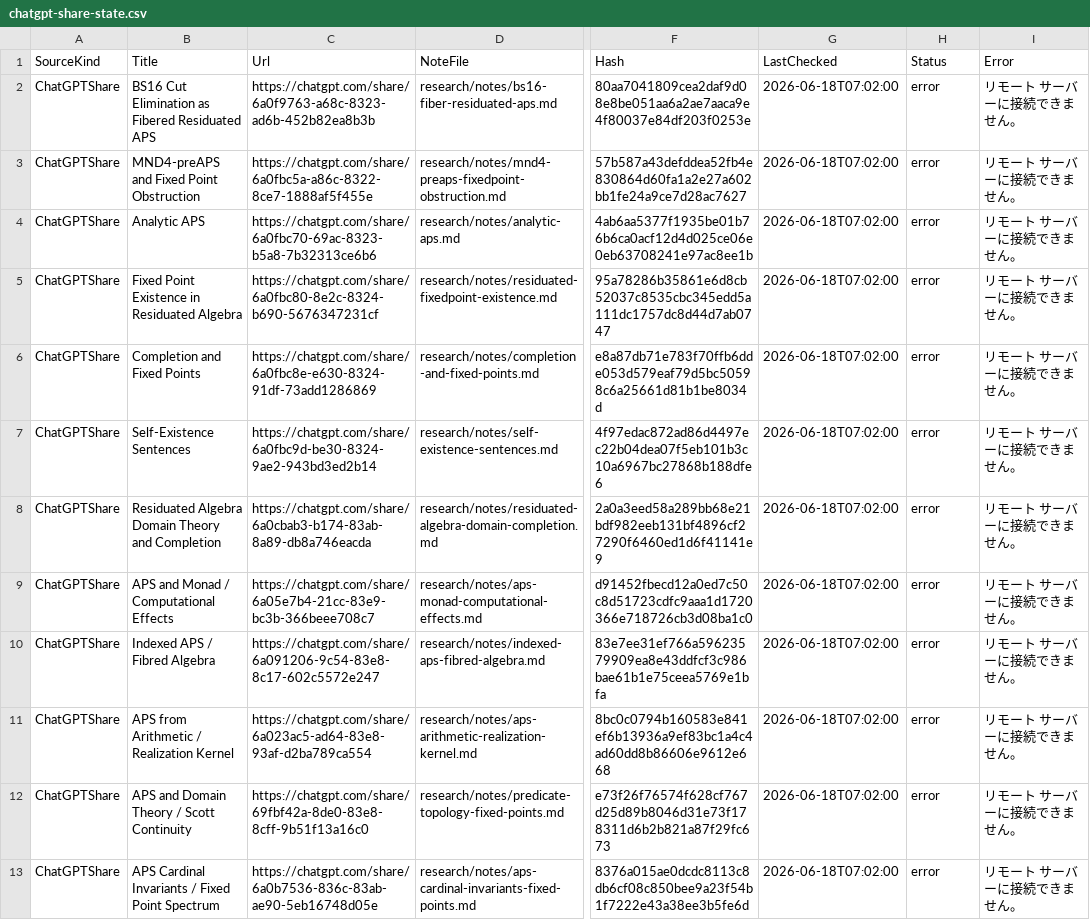
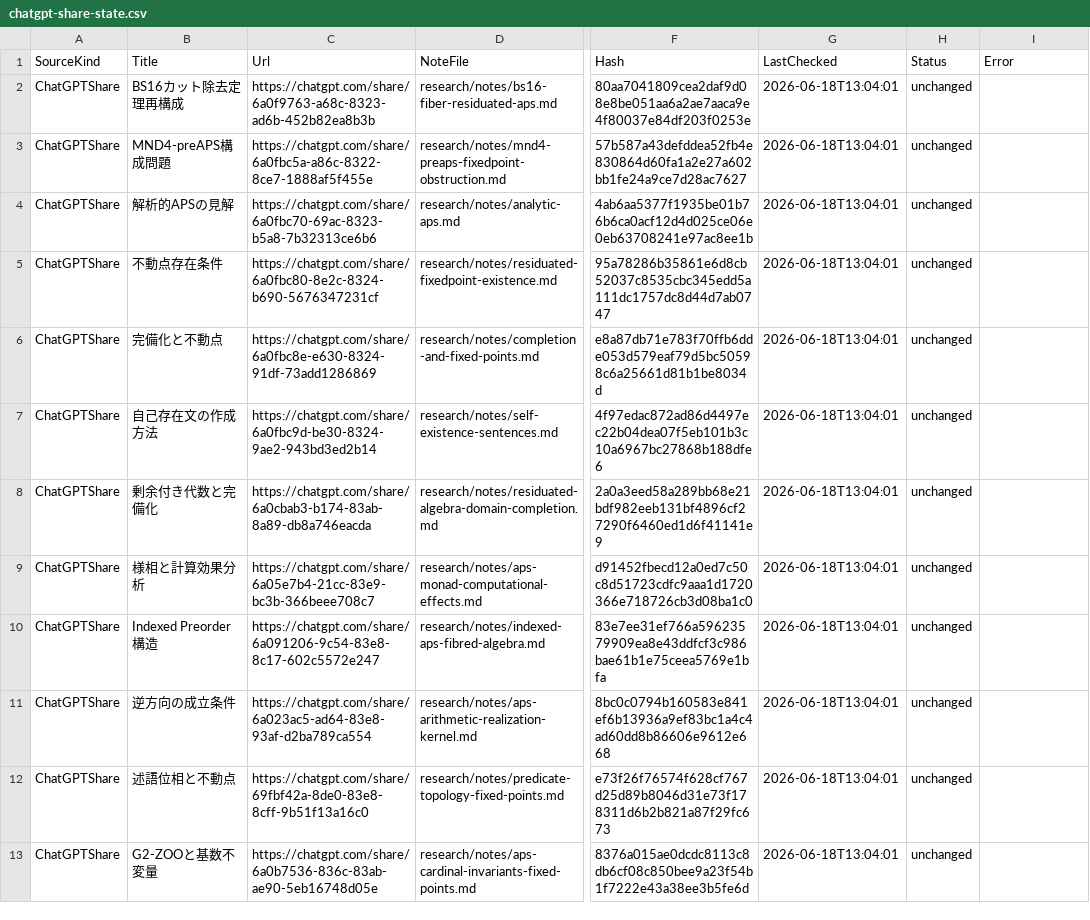
Before and after one commit to jikokennobun/My-Reserch-Project, a CSV file: records/logs/chatgpt-share-state.csv, drawn as a sheet; only a part is shown, gaps mark what is left out; the diff covers the shown part only; the diff names each change by its address in the sheet, - before the commit and + after, or states it on an @@ line.

```diff
--- a/records/logs/chatgpt-share-state.csv
+++ b/records/logs/chatgpt-share-state.csv
-B2 (Title): BS16 Cut Elimination as Fibered Residuated APS
+B2 (Title): BS16カット除去定理再構成
-G2:G13 (LastChecked): 2026-06-18T07:02:00
+G2:G13 (LastChecked): 2026-06-18T13:04:01
-H2:H13 (Status): error
+H2:H13 (Status): unchanged
-I2:I13 (Error): リモート サーバーに接続できません。
+I2:I13 (Error): (empty)
-B3 (Title): MND4-preAPS and Fixed Point Obstruction
+B3 (Title): MND4-preAPS構成問題
-B4 (Title): Analytic APS
+B4 (Title): 解析的APSの見解
-B5 (Title): Fixed Point Existence in Residuated Algebra
+B5 (Title): 不動点存在条件
-B6 (Title): Completion and Fixed Points
+B6 (Title): 完備化と不動点
-B7 (Title): Self-Existence Sentences
+B7 (Title): 自己存在文の作成方法
-B8 (Title): Residuated Algebra Domain Theory and Completion
+B8 (Title): 剰余付き代数と完備化
-B9 (Title): APS and Monad / Computational Effects
+B9 (Title): 様相と計算効果分析
-B10 (Title): Indexed APS / Fibred Algebra
+B10 (Title): Indexed Preorder 構造
-B11 (Title): APS from Arithmetic / Realization Kernel
+B11 (Title): 逆方向の成立条件
-B12 (Title): APS and Domain Theory / Scott Continuity
+B12 (Title): 述語位相と不動点
-B13 (Title): APS Cardinal Invariants / Fixed Point Spectrum
+B13 (Title): G2-ZOOと基数不変量
```
Also changed, not shown: 44 edited cells elsewhere in this file, 2 other files.
